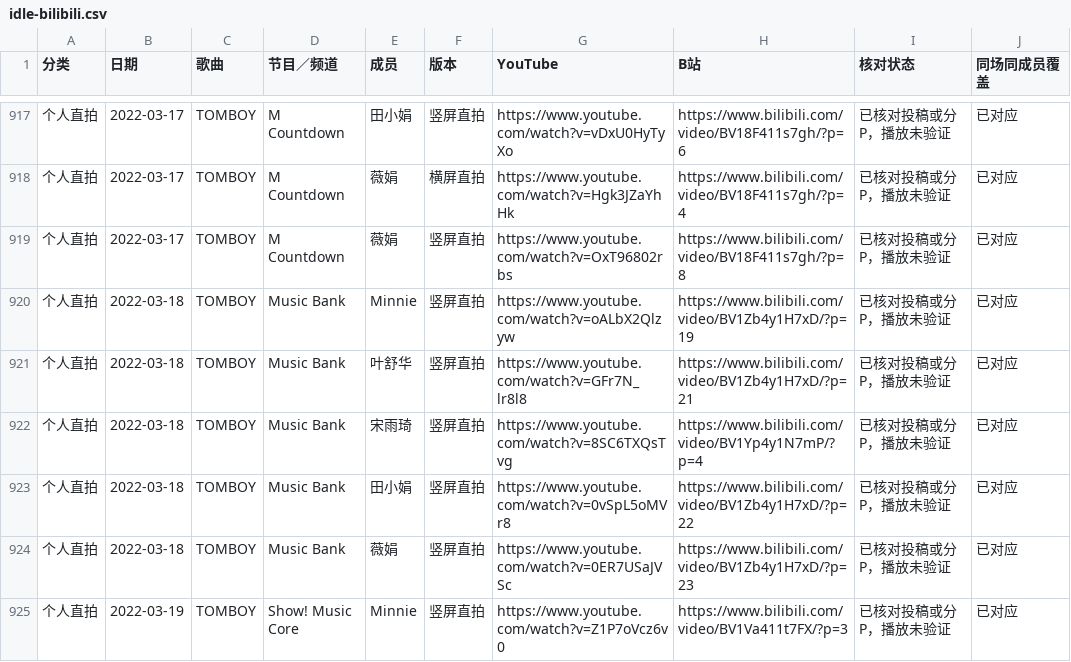
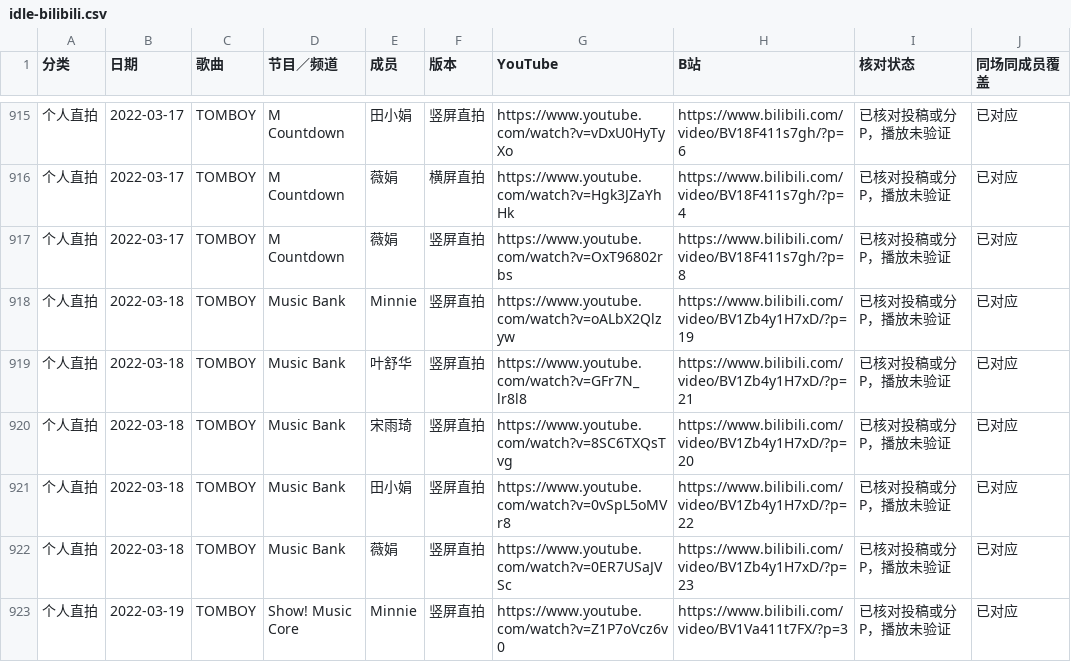
Before and after one commit to faittth33/stage-archives, a CSV file: idle-bilibili.csv, drawn as a sheet; only a part is shown, gaps mark what is left out; the diff covers the shown part only.

Commit message:
Fix misrouted Bilibili fancams and mislabeled songs

```diff
--- a/idle-bilibili.csv
+++ b/idle-bilibili.csv
@@ -921,3 +919,3 @@
 个人直拍,2022-03-18,TOMBOY,Music Bank,叶舒华,竖屏直拍,https://www.youtube.com/watch?v=GFr7N_lr8l8,https://www.bilibili.com/video/BV1Zb4y1H7xD/?p=21,已核对投稿或分 P，播放未验证,已对应
-个人直拍,2022-03-18,TOMBOY,Music Bank,宋雨琦,竖屏直拍,https://www.youtube.com/watch?v=8SC6TXQsTvg,https://www.bilibili.com/video/BV1Yp4y1N7mP/?p=4,已核对投稿或分 P，播放未验证,已对应
+个人直拍,2022-03-18,TOMBOY,Music Bank,宋雨琦,竖屏直拍,https://www.youtube.com/watch?v=8SC6TXQsTvg,https://www.bilibili.com/video/BV1Zb4y1H7xD/?p=20,已核对投稿或分 P，播放未验证,已对应
 个人直拍,2022-03-18,TOMBOY,Music Bank,田小娟,竖屏直拍,https://www.youtube.com/watch?v=0vSpL5oMVr8,https://www.bilibili.com/video/BV1Zb4y1H7xD/?p=22,已核对投稿或分 P，播放未验证,已对应
```
Also changed, not shown: 2 removed rows and 22 edited cells elsewhere in this file, 2 other files.
